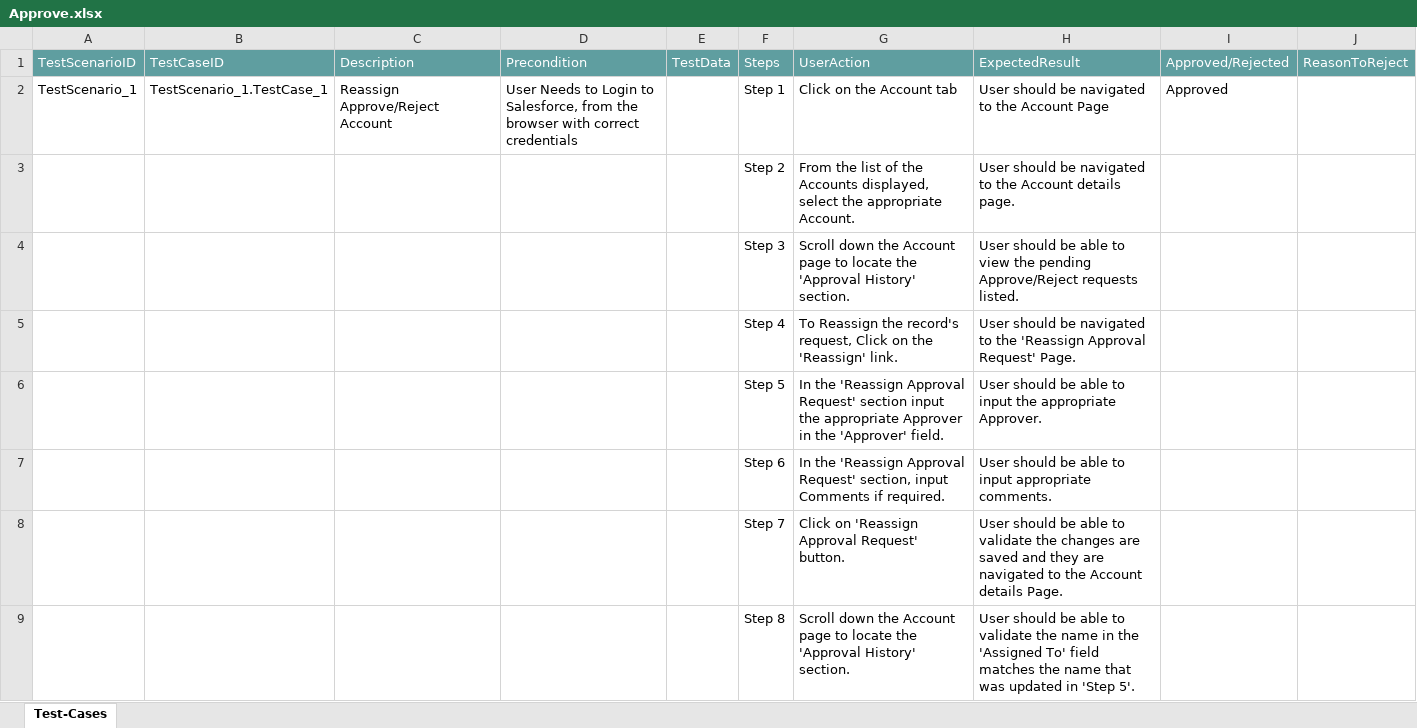
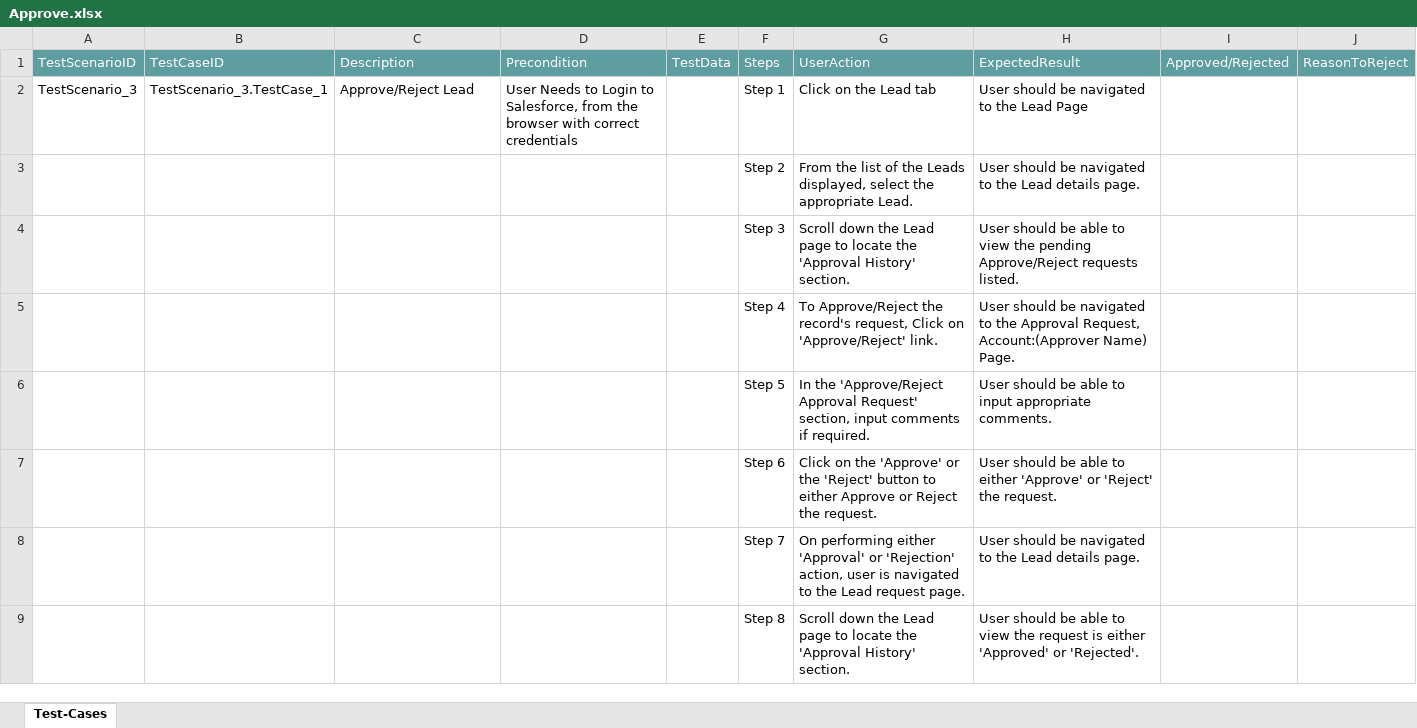
Before and after one commit to ShaikMohamedIrfan/PavithraProjectLightning, an Excel workbook: Approve.xlsx, sheet Test-Cases, drawn as a sheet; values as stored, in another font and other column widths than the file's, no borders; table styles not drawn; the diff names each change by its address in the sheet, - before the commit and + after, or states it on an @@ line.

Commit message:
Initial Commit for Verification of Test cases

```diff
--- a/Approve.xlsx (sheet Test-Cases)
+++ b/Approve.xlsx (sheet Test-Cases)
-A2: TestScenario_1
+A2: TestScenario_3
-B2: TestScenario_1.TestCase_1
+B2: TestScenario_3.TestCase_1
-C2: Reassign Approve/Reject Account
+C2: Approve/Reject Lead
-G2: Click on the Account tab
+G2: Click on the Lead tab
-H2: User should be navigated to the Account Page
+H2: User should be navigated to the Lead Page
-I2: Approved
+I2: (empty)
-G3: …of the Accounts displayed, select the appropriate Account.
+G3: …of the Leads displayed, select the appropriate Lead.
-H3: …to the Account details page.
+H3: …to the Lead details page.
-G4: …down the Account page to…
+G4: …down the Lead page to…
-G5: To Reassign the record's request, Click on the 'Reassign' link.
+G5: To Approve/Reject the record's request, Click on 'Approve/Reject' link.
-H5: …to the 'Reassign Approval Request' Page.
+H5: …to the Approval Request, Account:(Approver Name) Page.
-G6: In the 'Reassign Approval Request' section input the appropriate Approver in the 'Approver' field.
+G6: In the 'Approve/Reject Approval Request' section, input comments if required.
-H6: …to input the appropriate Approver.
+H6: …to input appropriate comments.
-G7: In the 'Reassign Approval Request' section, input Comments if required.
+G7: Click on the 'Approve' or the 'Reject' button to either Approve or Reject the request.
-H7: …able to input appropriate comments.
+H7: …able to either 'Approve' or 'Reject' the request.
-G8: Click on 'Reassign Approval Request' button.
+G8: On performing either 'Approval' or 'Rejection' action, user is navigated to the Lead request page.
-H8: …should be able to validate the changes are saved and they are navigated to the Account details Page.
+H8: …should be navigated to the Lead details page.
-G9: …down the Account page to…
+G9: …down the Lead page to…
-H9: …able to validate the name in the 'Assigned To' field matches the name that was updated in 'Step 5'.
+H9: …able to view the request is either 'Approved' or 'Rejected'.
```
